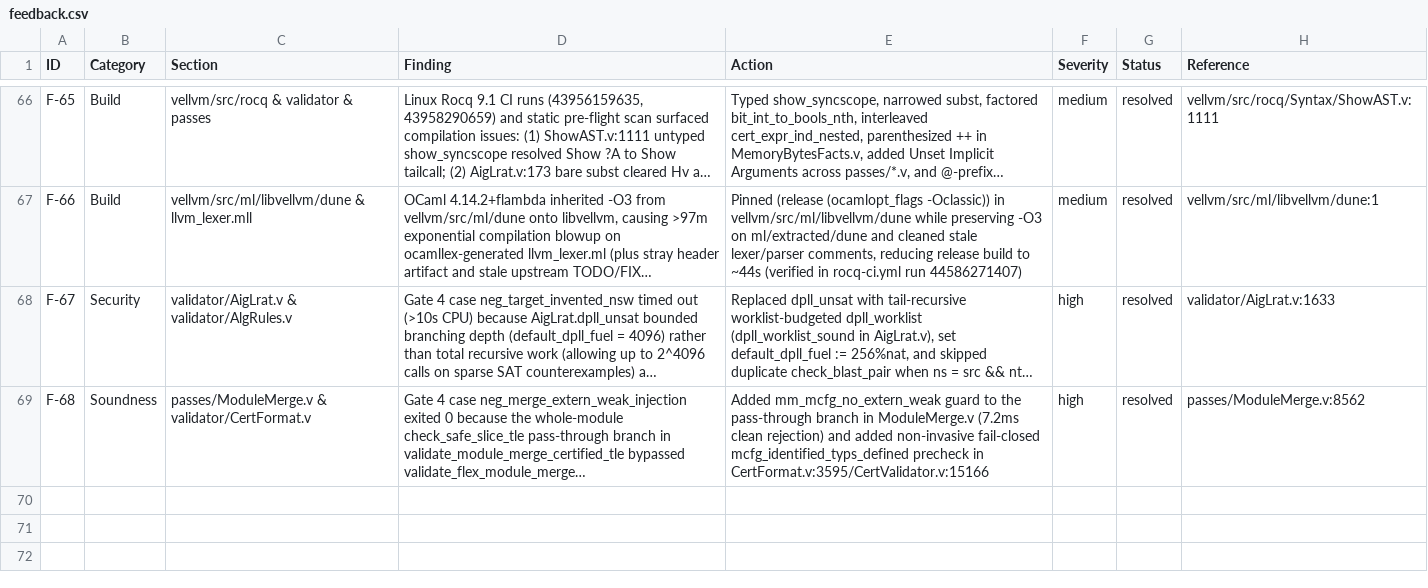
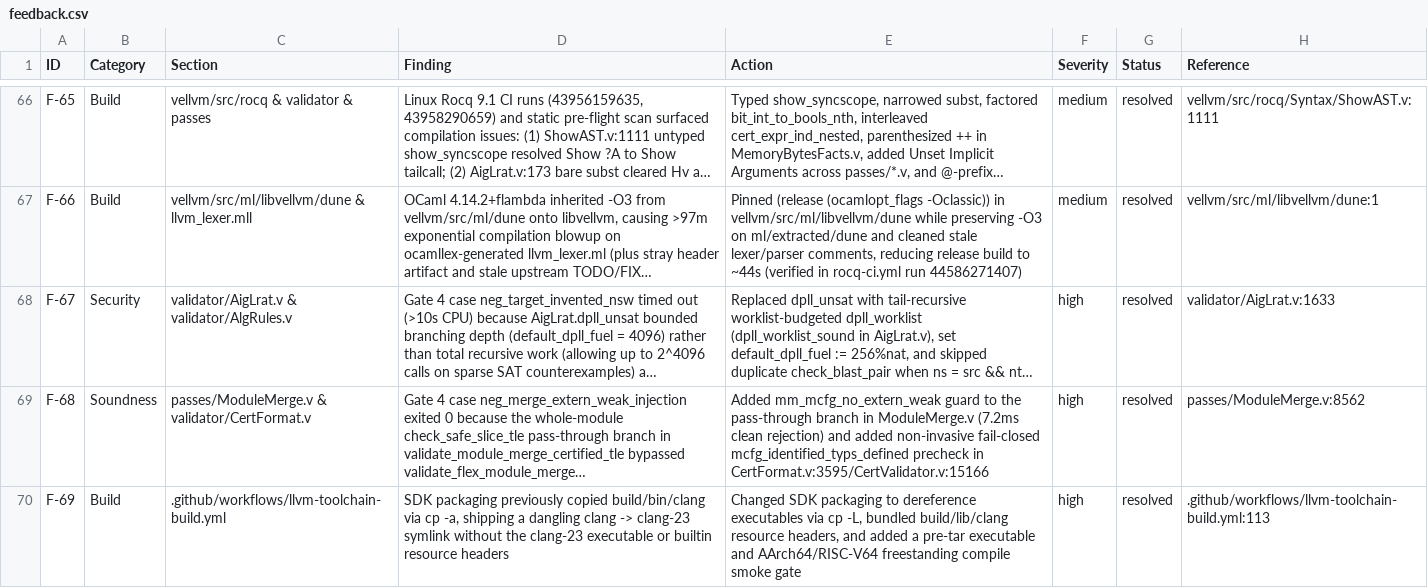
Before and after one commit to mannomannX/llvm-cert, a CSV file: plan/feedback.csv, drawn as a sheet; only a part is shown, gaps mark what is left out; long unchanged cells end in …; the diff names each change by its address in the sheet, - before the commit and + after, or states it on an @@ line.

Commit message:
fix(ci): dereference clang binary and add SDK smoke gate (F-69)

```diff
--- a/plan/feedback.csv
+++ b/plan/feedback.csv
+row 70: F-69 | Build | .github/workflows/llvm-toolchain-build.yml | SDK packaging previously copied build/bin/clang via cp -a, shipping a dangling clang -> clang-23 symlink without the clang-23 executable or builtin resource headers | Changed SDK packaging to dereference executables via cp -L, bundled build/lib/clang resource headers, and added a pre-tar executable and AArch64/RISC-V64 freestanding compile smoke gate | high | resolved | .github/workflows/llvm-toolchain-build.yml:113
```
Also changed, not shown: 1 other file.
